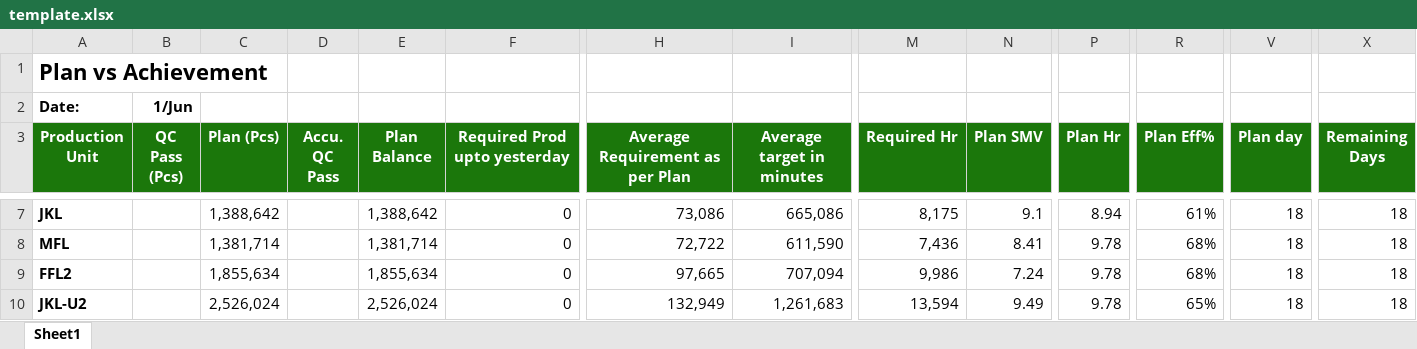
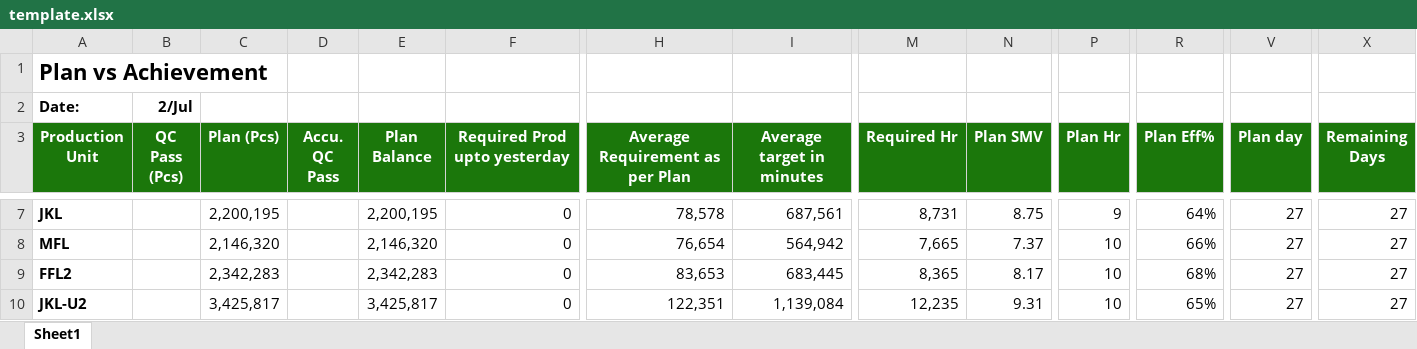
Before and after one commit to mahfuz-31/Production-Follow-up, an Excel workbook: template.xlsx, sheet Sheet1, drawn as a sheet; only a part is shown, gaps mark what is left out; values as stored, in another font and other column widths than the file's, no borders; the diff covers the shown part only; the diff names each change by its address in the sheet, - before the commit and + after, or states it on an @@ line.

```diff
--- a/template.xlsx (sheet Sheet1)
+++ b/template.xlsx (sheet Sheet1)
-B2 (QC Pass (Pcs)): 1/Jun
+B2 (QC Pass (Pcs)): 2/Jul
-C7 (Plan (Pcs)): 1,388,642
+C7 (Plan (Pcs)): 2,200,195
-E7 (Plan Balance): 1,388,642
+E7 (Plan Balance): 2,200,195
-H7 (Average Requirement as per Plan): 73,086
+H7 (Average Requirement as per Plan): 78,578
-I7 (Average target in minutes): 665,086
+I7 (Average target in minutes): 687,561
-M7 (Required Hr): 8,175
+M7 (Required Hr): 8,731
-N7 (Plan SMV): 9.1
+N7 (Plan SMV): 8.75
-P7 (Plan Hr): 8.94
+P7 (Plan Hr): 9
-R7 (Plan Eff%): 61%
+R7 (Plan Eff%): 64%
-V7:V10 (Plan day): 18
+V7:V10 (Plan day): 27
-X7:X10 (Remaining Days): 18
+X7:X10 (Remaining Days): 27
-C8 (Plan (Pcs)): 1,381,714
+C8 (Plan (Pcs)): 2,146,320
-E8 (Plan Balance): 1,381,714
+E8 (Plan Balance): 2,146,320
-H8 (Average Requirement as per Plan): 72,722
+H8 (Average Requirement as per Plan): 76,654
-I8 (Average target in minutes): 611,590
+I8 (Average target in minutes): 564,942
-M8 (Required Hr): 7,436
+M8 (Required Hr): 7,665
-N8 (Plan SMV): 8.41
+N8 (Plan SMV): 7.37
-P8:P10 (Plan Hr): 9.78
+P8:P10 (Plan Hr): 10
-R8 (Plan Eff%): 68%
+R8 (Plan Eff%): 66%
-C9 (Plan (Pcs)): 1,855,634
+C9 (Plan (Pcs)): 2,342,283
-E9 (Plan Balance): 1,855,634
+E9 (Plan Balance): 2,342,283
-H9 (Average Requirement as per Plan): 97,665
+H9 (Average Requirement as per Plan): 83,653
-I9 (Average target in minutes): 707,094
+I9 (Average target in minutes): 683,445
-M9 (Required Hr): 9,986
+M9 (Required Hr): 8,365
-N9 (Plan SMV): 7.24
+N9 (Plan SMV): 8.17
-C10 (Plan (Pcs)): 2,526,024
+C10 (Plan (Pcs)): 3,425,817
-E10 (Plan Balance): 2,526,024
+E10 (Plan Balance): 3,425,817
-H10 (Average Requirement as per Plan): 132,949
+H10 (Average Requirement as per Plan): 122,351
-I10 (Average target in minutes): 1,261,683
+I10 (Average target in minutes): 1,139,084
-M10 (Required Hr): 13,594
+M10 (Required Hr): 12,235
-N10 (Plan SMV): 9.49
+N10 (Plan SMV): 9.31
```
Also changed, not shown: 3 added rows, 2 removed rows and 62 edited cells elsewhere in this sheet, formulas that keep their value, 14 other files.
